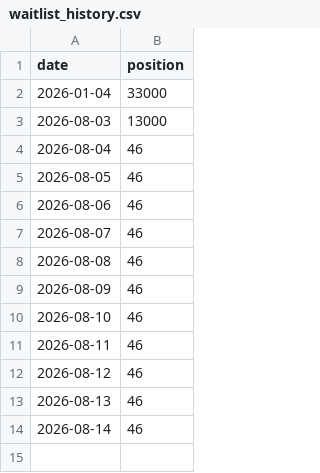
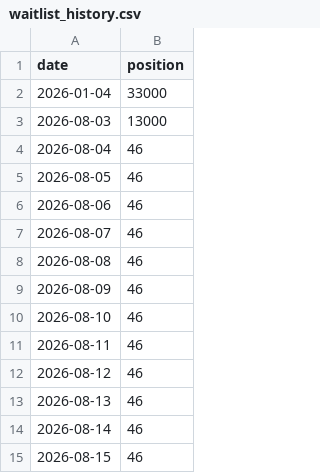
Before and after one commit to khrisjun/Valenvia_Waitinglist, a CSV file: data/waitlist_history.csv, drawn as a sheet; the diff names each change by its address in the sheet, - before the commit and + after, or states it on an @@ line.

```diff
--- a/data/waitlist_history.csv
+++ b/data/waitlist_history.csv
+row 15: 2026-08-15 | 46
```
Also changed, not shown: 2 other files.
